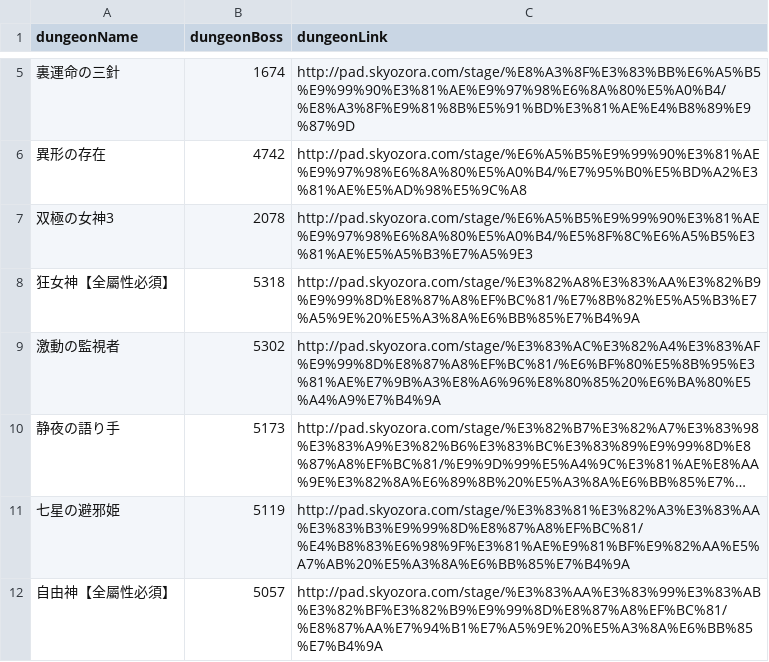
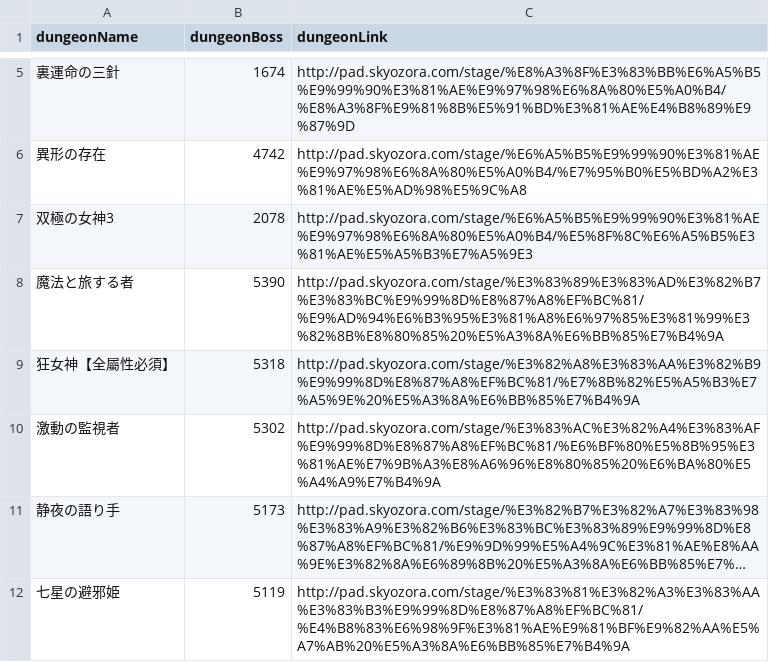
Before and after one commit to jutongpan/paddungeon, a CSV file: dungeon.csv, drawn as a sheet; only a part is shown, gaps mark what is left out; the shorter side is filled out with more unchanged rows; long unchanged cells end in …; the diff names each change by its address in the sheet, - before the commit and + after, or states it on an @@ line.

Commit message:
Added Dorochy dungeon.

```diff
--- a/dungeon.csv
+++ b/dungeon.csv
+row 8: 魔法と旅する者 | 5390 | http://pad.skyozora.com/stage/%E3%83%89%E3%83%AD%E3%82%B7%E3%83%BC%E9%99%8D%E8%87%A8%EF%BC%81/%E9%AD%94%E6%B3%95%E3%81%A8%E6%97%85%E3%81%99%E3%82%8B%E8%80%85%20%E5%A3%8A%E6%BB%85%E7%B4%9A
```
Also changed, not shown: 1 other file.
